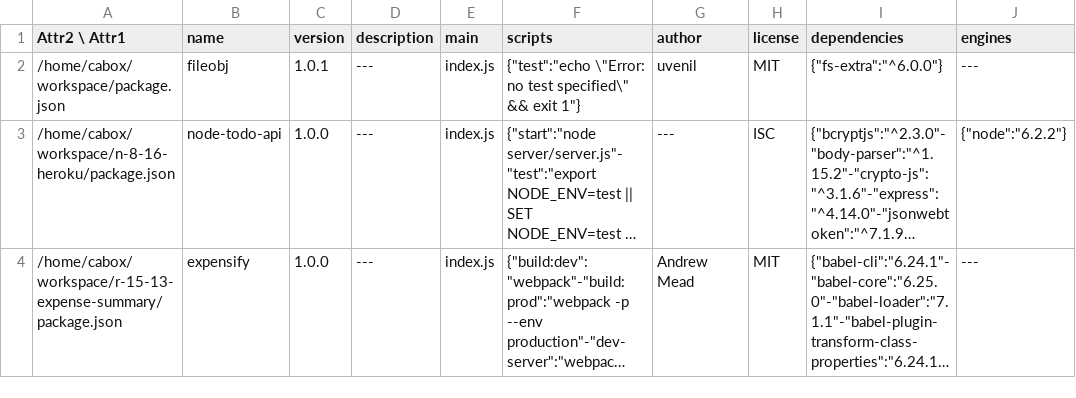
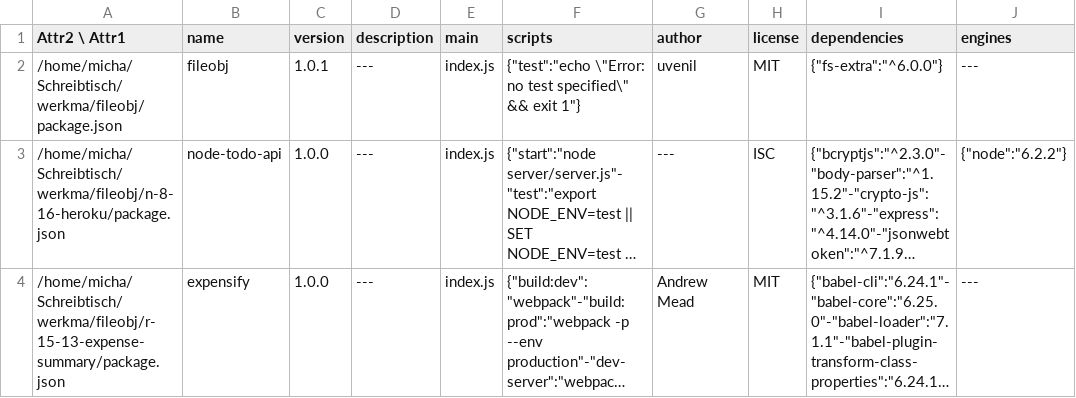
Before and after one commit to uvenil/fileobj, a CSV file: put/output/inoutObj.csv, drawn as a sheet; only a part is shown; long unchanged cells end in …; the diff names each change by its address in the sheet, - before the commit and + after, or states it on an @@ line.

```diff
--- a/put/output/inoutObj.csv
+++ b/put/output/inoutObj.csv
-A2 (Attr2 \ Attr1): /home/cabox/workspace/package.json
+A2 (Attr2 \ Attr1): /home/micha/Schreibtisch/werkma/fileobj/package.json
-A3 (Attr2 \ Attr1): /home/cabox/workspace/n-8-16-heroku/package.json
+A3 (Attr2 \ Attr1): /home/micha/Schreibtisch/werkma/fileobj/n-8-16-heroku/package.json
-A4 (Attr2 \ Attr1): /home/cabox/workspace/r-15-13-expense-summary/package.json
+A4 (Attr2 \ Attr1): /home/micha/Schreibtisch/werkma/fileobj/r-15-13-expense-summary/package.json
```
Also changed, not shown: 11 other files.
